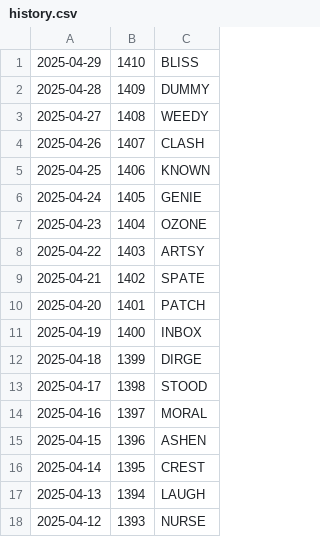
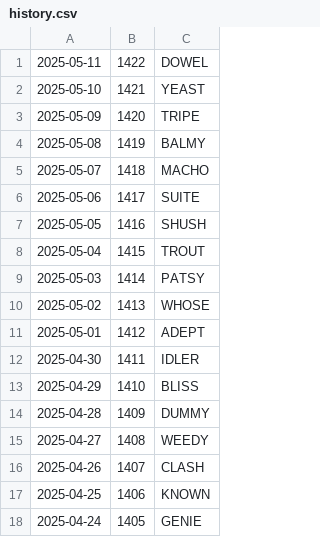
Before and after one commit to jdmcleod/wordle_imessage_stats, a CSV file: data/history.csv, drawn as a sheet; only a part is shown; the shorter side is filled out with more unchanged rows; the diff names each change by its address in the sheet, - before the commit and + after, or states it on an @@ line.

```diff
--- a/data/history.csv
+++ b/data/history.csv
+row 1: 2025-05-11 | 1422 | DOWEL
+row 2: 2025-05-10 | 1421 | YEAST
+row 3: 2025-05-09 | 1420 | TRIPE
+row 4: 2025-05-08 | 1419 | BALMY
+row 5: 2025-05-07 | 1418 | MACHO
+row 6: 2025-05-06 | 1417 | SUITE
+row 7: 2025-05-05 | 1416 | SHUSH
+row 8: 2025-05-04 | 1415 | TROUT
+row 9: 2025-05-03 | 1414 | PATSY
+row 10: 2025-05-02 | 1413 | WHOSE
+row 11: 2025-05-01 | 1412 | ADEPT
+row 12: 2025-04-30 | 1411 | IDLER
```
Also changed, not shown: 4 other files.
